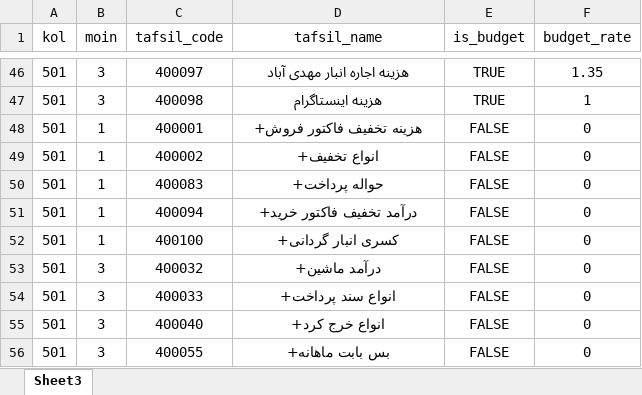
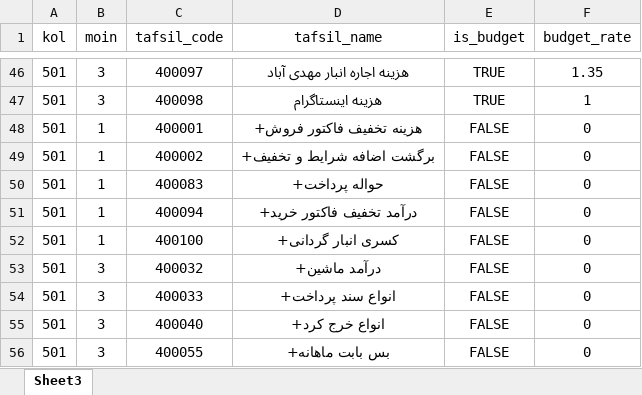
Before and after one commit to rkalantari514/mojallal24mehr, an Excel workbook: temp/tafsil.xlsx, sheet Sheet3, drawn as a sheet; only a part is shown, gaps mark what is left out; values as stored, in another font and other column widths than the file's, no borders; conditional formats not drawn; the diff names each change by its address in the sheet, - before the commit and + after, or states it on an @@ line.

Commit message:
BudgetTotal 25 tafzili.xlsx

```diff
--- a/temp/tafsil.xlsx (sheet Sheet3)
+++ b/temp/tafsil.xlsx (sheet Sheet3)
-D49 (tafsil_name): انواع تخفیف+
+D49 (tafsil_name): برگشت اضافه شرایط و تخفیف+
```
